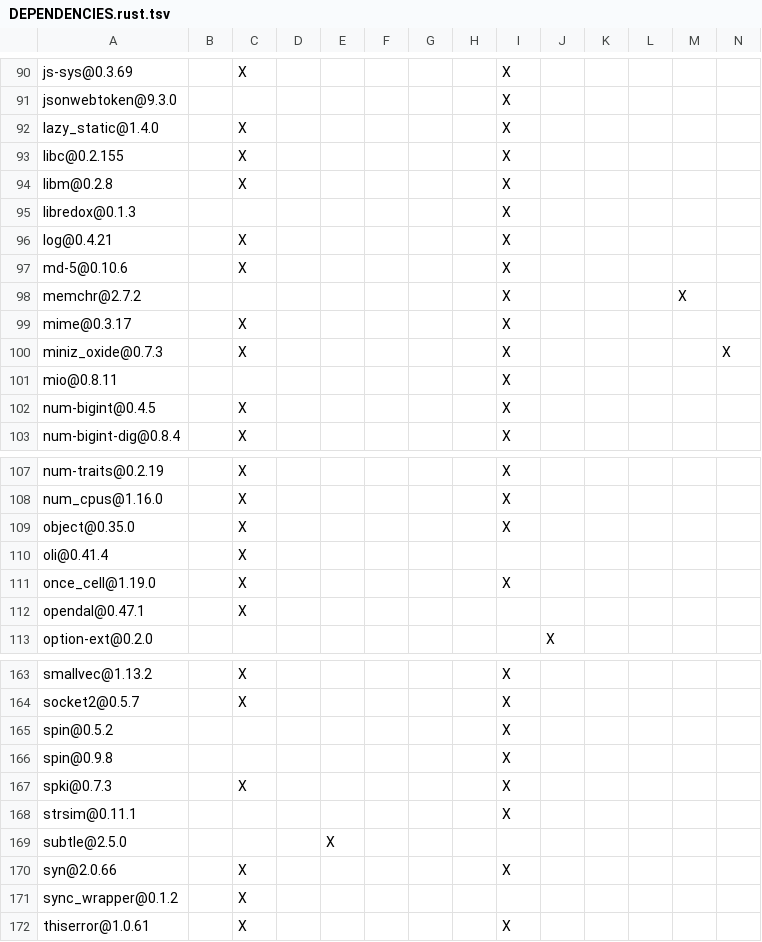
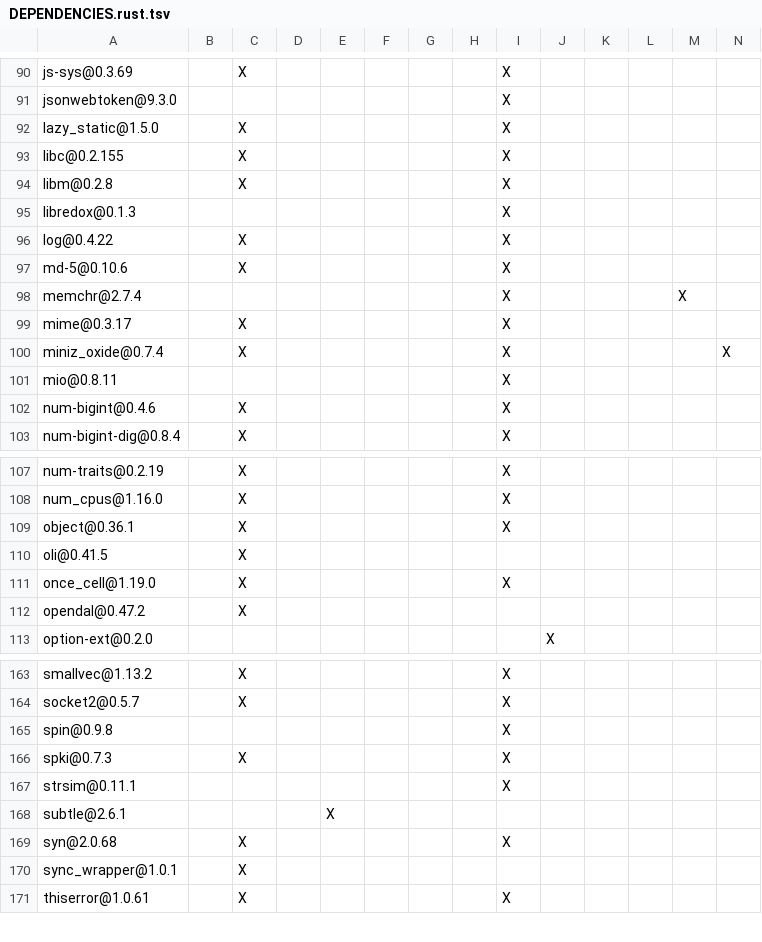
Before and after one commit to apache/opendal-oli, a TSV file: DEPENDENCIES.rust.tsv, drawn as a sheet; only a part is shown, gaps mark what is left out; the diff covers the shown part only.

```diff
--- a/DEPENDENCIES.rust.tsv
+++ b/DEPENDENCIES.rust.tsv
@@ -91,3 +91,3 @@ js-sys@0.3.69		X						X
 jsonwebtoken@9.3.0								X					
-lazy_static@1.4.0		X						X					
+lazy_static@1.5.0		X						X					
 libc@0.2.155		X						X					
@@ -95,9 +95,9 @@ libm@0.2.8		X						X
 libredox@0.1.3								X					
-log@0.4.21		X						X					
+log@0.4.22		X						X					
 md-5@0.10.6		X						X					
-memchr@2.7.2								X				X	
+memchr@2.7.4								X				X	
 mime@0.3.17		X						X					
-miniz_oxide@0.7.3		X						X					X
+miniz_oxide@0.7.4		X						X					X
 mio@0.8.11								X					
-num-bigint@0.4.5		X						X					
+num-bigint@0.4.6		X						X					
 num-bigint-dig@0.8.4		X						X					
@@ -108,6 +108,6 @@ num-traits@0.2.19		X						X
 num_cpus@1.16.0		X						X					
-object@0.35.0		X						X					
-oli@0.41.4		X											
+object@0.36.1		X						X					
+oli@0.41.5		X											
 once_cell@1.19.0		X						X					
-opendal@0.47.1		X											
+opendal@0.47.2		X											
 option-ext@0.2.0									X				
@@ -164,3 +164,2 @@ smallvec@1.13.2		X						X
 socket2@0.5.7		X						X					
-spin@0.5.2								X					
 spin@0.9.8								X					
@@ -168,5 +167,5 @@ spki@0.7.3		X						X
 strsim@0.11.1								X					
-subtle@2.5.0				X									
-syn@2.0.66		X						X					
-sync_wrapper@0.1.2		X											
+subtle@2.6.1				X									
+syn@2.0.68		X						X					
+sync_wrapper@1.0.1		X											
 thiserror@1.0.61		X						X					
```
Also changed, not shown: 22 edited cells elsewhere in this file, 2 other files.
